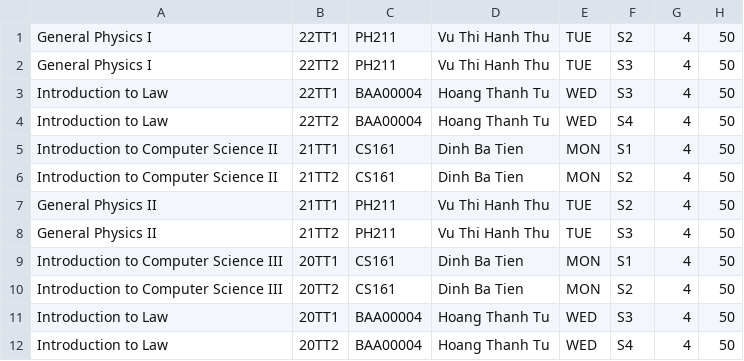
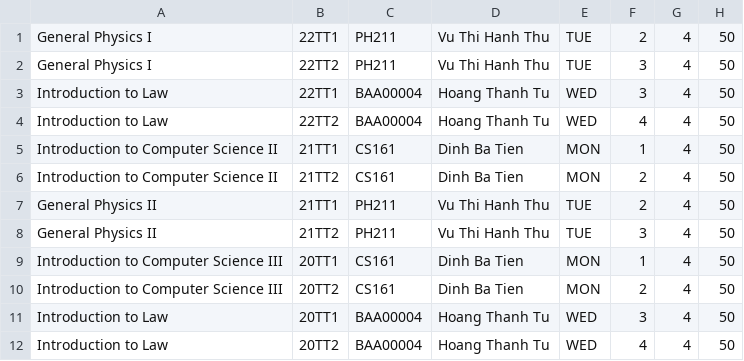
Before and after one commit to Chris-KH/Student-Manager, a CSV file: ConsoleApplication1/ConsoleApplication1/DataFile/2022-2023-Semester2.csv, drawn as a sheet.

```diff
--- a/ConsoleApplication1/ConsoleApplication1/DataFile/2022-2023-Semester2.csv
+++ b/ConsoleApplication1/ConsoleApplication1/DataFile/2022-2023-Semester2.csv
@@ -1,12 +1,12 @@
-General Physics I,22TT1,PH211,Vu Thi Hanh Thu,TUE,S2,4,50
-General Physics I,22TT2,PH211,Vu Thi Hanh Thu,TUE,S3,4,50
-Introduction to Law,22TT1,BAA00004,Hoang Thanh Tu,WED,S3,4,50
-Introduction to Law,22TT2,BAA00004,Hoang Thanh Tu,WED,S4,4,50
-Introduction to Computer Science II,21TT1,CS161,Dinh Ba Tien,MON,S1,4,50
-Introduction to Computer Science II,21TT2,CS161,Dinh Ba Tien,MON,S2,4,50
-General Physics II,21TT1,PH211,Vu Thi Hanh Thu,TUE,S2,4,50
-General Physics II,21TT2,PH211,Vu Thi Hanh Thu,TUE,S3,4,50
-Introduction to Computer Science III,20TT1,CS161,Dinh Ba Tien,MON,S1,4,50
-Introduction to Computer Science III,20TT2,CS161,Dinh Ba Tien,MON,S2,4,50
-Introduction to Law,20TT1,BAA00004,Hoang Thanh Tu,WED,S3,4,50
-Introduction to Law,20TT2,BAA00004,Hoang Thanh Tu,WED,S4,4,50
+General Physics I,22TT1,PH211,Vu Thi Hanh Thu,TUE,2,4,50
+General Physics I,22TT2,PH211,Vu Thi Hanh Thu,TUE,3,4,50
+Introduction to Law,22TT1,BAA00004,Hoang Thanh Tu,WED,3,4,50
+Introduction to Law,22TT2,BAA00004,Hoang Thanh Tu,WED,4,4,50
+Introduction to Computer Science II,21TT1,CS161,Dinh Ba Tien,MON,1,4,50
+Introduction to Computer Science II,21TT2,CS161,Dinh Ba Tien,MON,2,4,50
+General Physics II,21TT1,PH211,Vu Thi Hanh Thu,TUE,2,4,50
+General Physics II,21TT2,PH211,Vu Thi Hanh Thu,TUE,3,4,50
+Introduction to Computer Science III,20TT1,CS161,Dinh Ba Tien,MON,1,4,50
+Introduction to Computer Science III,20TT2,CS161,Dinh Ba Tien,MON,2,4,50
+Introduction to Law,20TT1,BAA00004,Hoang Thanh Tu,WED,3,4,50
+Introduction to Law,20TT2,BAA00004,Hoang Thanh Tu,WED,4,4,50
```
Also changed, not shown: ConsoleApplication1/ConsoleApplication1/DataFile/2022-2023-Semester1.csv, ConsoleApplication1/ConsoleApplication1/DataFile/2022-2023-Semester3.csv.
